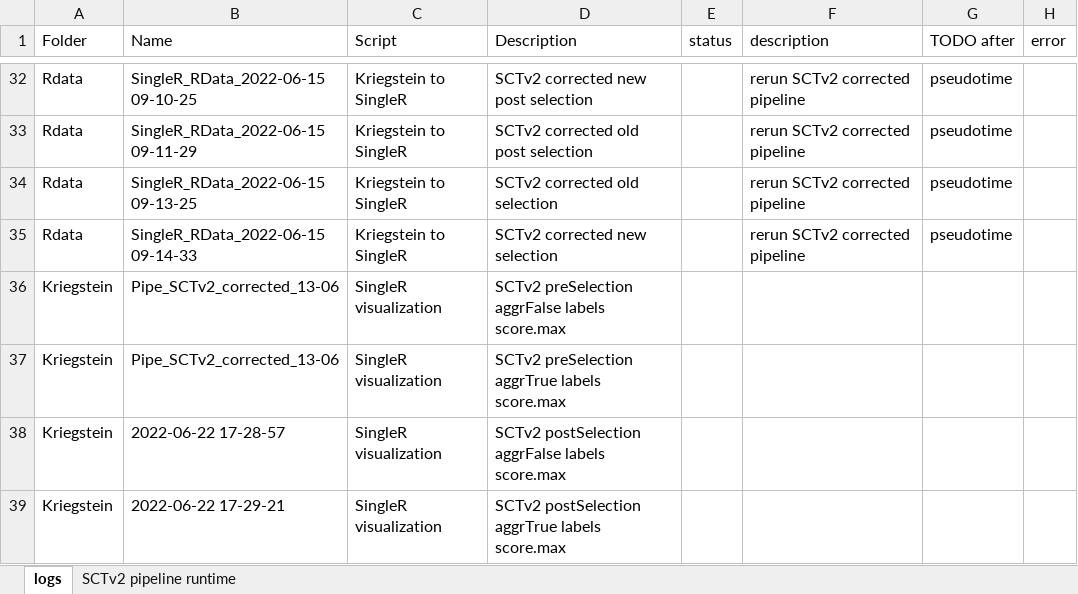
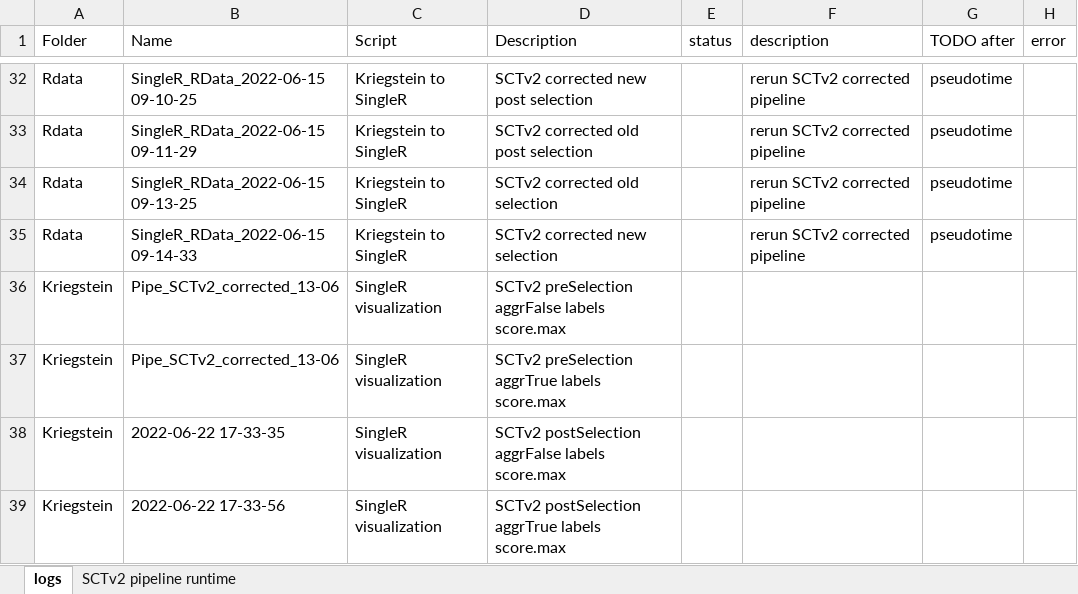
Before and after one commit to mauritsunkel/Discernas, an Excel workbook: Seurat/results log.xlsx, sheet logs, drawn as a sheet; only a part is shown, gaps mark what is left out; values as stored, in another font and other column widths than the file's, no borders; the diff names each change by its address in the sheet, - before the commit and + after, or states it on an @@ line.

```diff
--- a/Seurat/results log.xlsx (sheet logs)
+++ b/Seurat/results log.xlsx (sheet logs)
-B38 (Name): 2022-06-22 17-28-57
+B38 (Name): 2022-06-22 17-33-35
-B39 (Name): 2022-06-22 17-29-21
+B39 (Name): 2022-06-22 17-33-56
```
Also changed, not shown: 3 other files.
